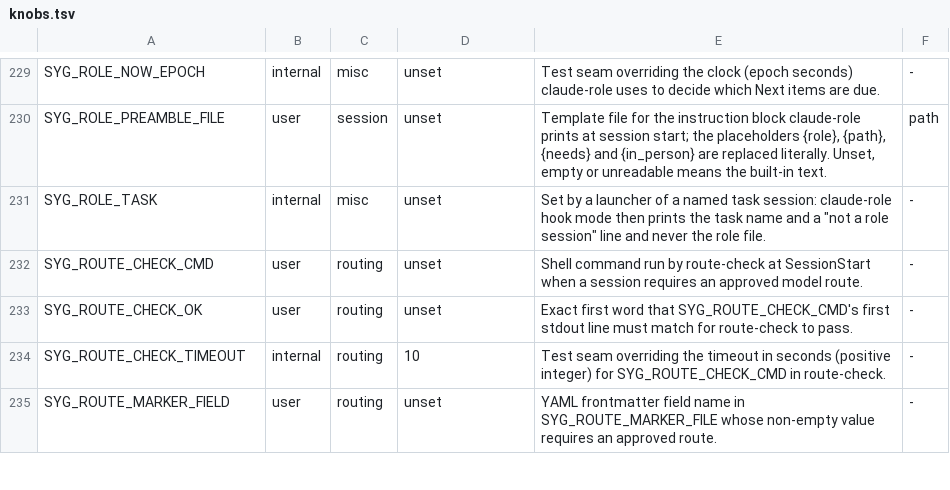
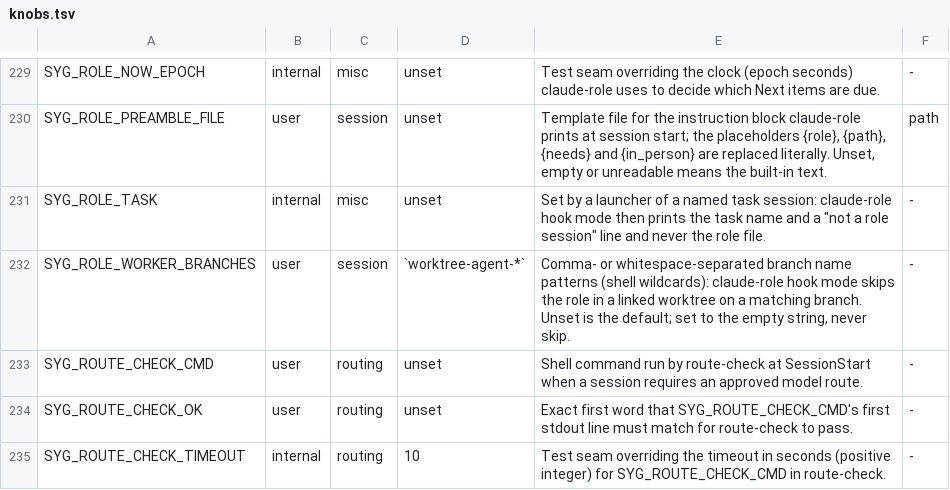
Before and after one commit to lbds137/seyag, a TSV file: plugins/seyag/config/knobs.tsv, drawn as a sheet; only a part is shown, gaps mark what is left out; the shorter side is filled out with more unchanged rows.

```diff
--- a/plugins/seyag/config/knobs.tsv
+++ b/plugins/seyag/config/knobs.tsv
@@ -231,2 +231,3 @@ SYG_ROLE_PREAMBLE_FILE	user	session	unset	Template file for the instruction bloc
 SYG_ROLE_TASK	internal	misc	unset	Set by a launcher of a named task session: claude-role hook mode then prints the task name and a "not a role session" line and never the role file.	-
+SYG_ROLE_WORKER_BRANCHES	user	session	`worktree-agent-*`	Comma- or whitespace-separated branch name patterns (shell wildcards): claude-role hook mode skips the role in a linked worktree on a matching branch. Unset is the default; set to the empty string, never skip.	-
 SYG_ROUTE_CHECK_CMD	user	routing	unset	Shell command run by route-check at SessionStart when a session requires an approved model route.	-
```
Also changed, not shown: 5 other files.
